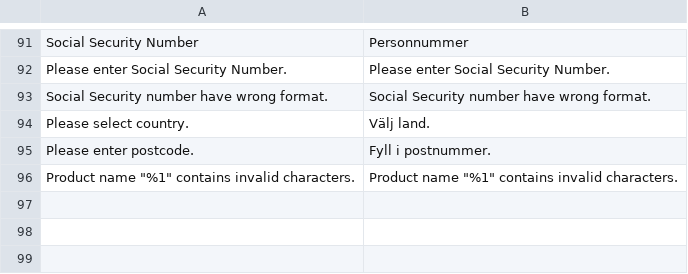
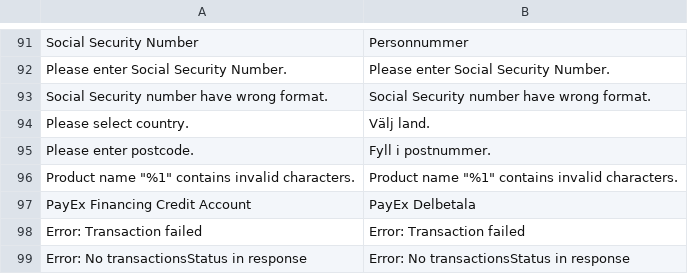
Before and after one commit to PayEx/payex-magento2-pops, a CSV file: i18n/sv_SE.csv, drawn as a sheet; only a part is shown, gaps mark what is left out; the diff names each change by its address in the sheet, - before the commit and + after, or states it on an @@ line.

```diff
--- a/i18n/sv_SE.csv
+++ b/i18n/sv_SE.csv
+row 97: PayEx Financing Credit Account | PayEx Delbetala
+row 98: Error: Transaction failed | Error: Transaction failed
+row 99: Error: No transactionsStatus in response | Error: No transactionsStatus in response
```
Also changed, not shown: 18 other files.
